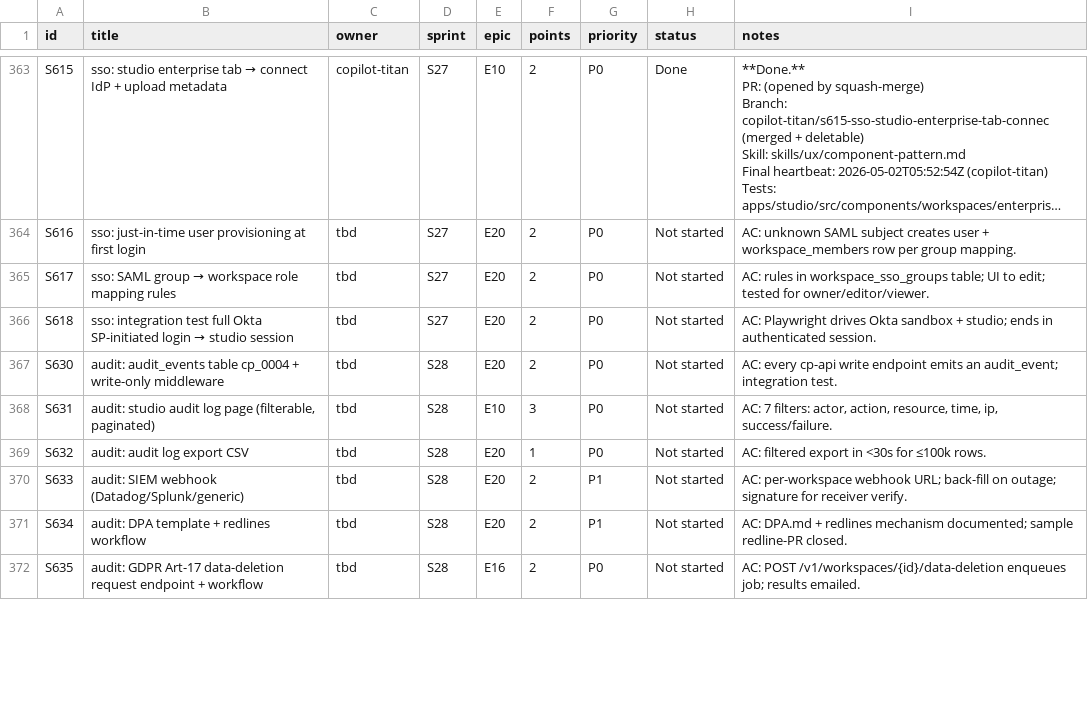
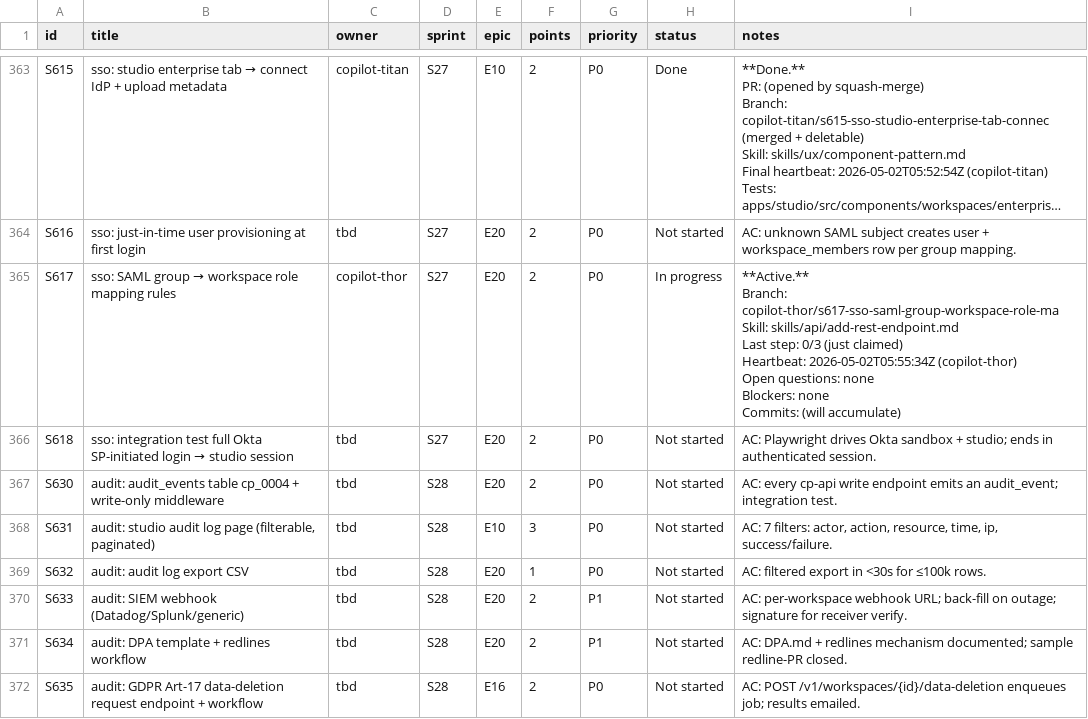
Before and after one commit to kwameasare/loop, a CSV file: loop_implementation/tracker/csv/stories.csv, drawn as a sheet; only a part is shown, gaps mark what is left out; long unchanged cells end in …; ↵ is a line break in a cell; the diff names each change by its address in the sheet, - before the commit and + after, or states it on an @@ line.

```diff
--- a/loop_implementation/tracker/csv/stories.csv
+++ b/loop_implementation/tracker/csv/stories.csv
-C365 (owner): tbd
+C365 (owner): copilot-thor
-H365 (status): Not started
+H365 (status): In progress
-I365 (notes): AC: rules in workspace_sso_groups table; UI to edit; tested for owner/editor/viewer.
+I365 (notes): **Active.** ↵ Branch: copilot-thor/s617-sso-saml-group-workspace-role-ma ↵ Skill: skills/api/add-rest-endpoint.md ↵ Last step: 0/3 (just claimed) ↵ Heartbeat: 2026-05-02T05:55:34Z (copilot-thor) ↵ Open questions: none ↵ Blockers: none ↵ Commits: (will accumulate)
```
Also changed, not shown: loop_implementation/tracker/csv/overview.csv, 3 other files.
